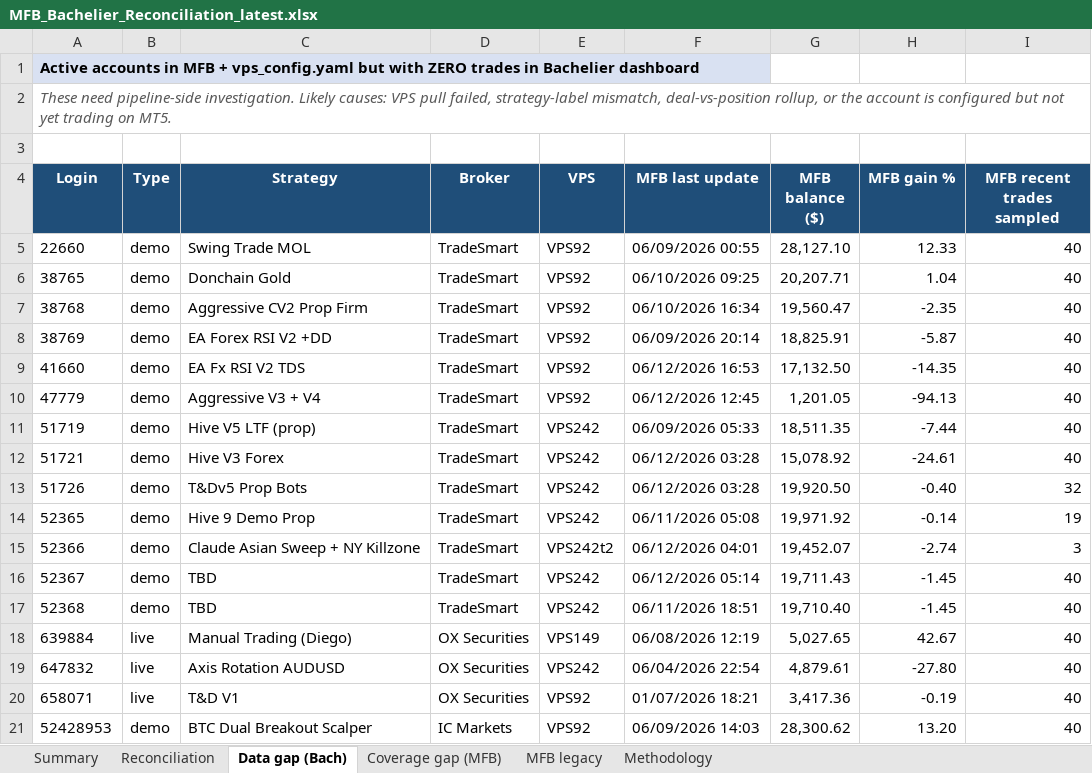
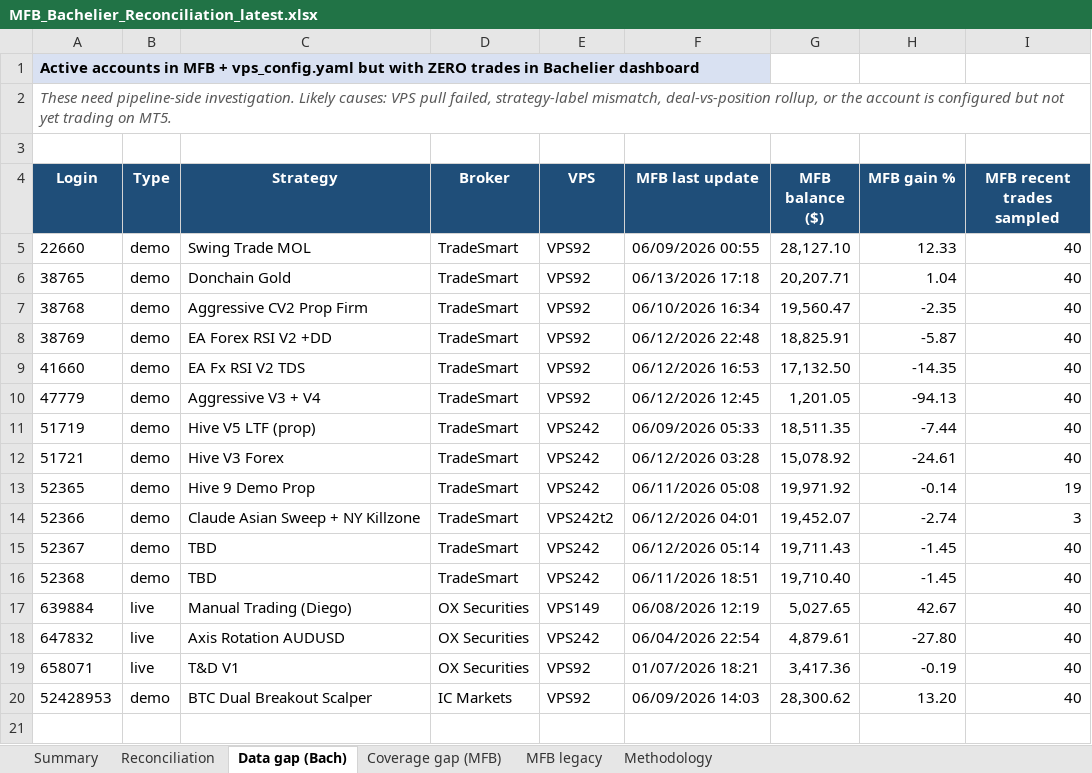
Before and after one commit to TheCryptocrat/bachelier-dashboards, an Excel workbook: MFB_Bachelier_Reconciliation_latest.xlsx, sheet Data gap (Bach), drawn as a sheet; values as stored, in another font and other column widths than the file's, no borders; the diff names each change by its address in the sheet, - before the commit and + after, or states it on an @@ line.

```diff
--- a/MFB_Bachelier_Reconciliation_latest.xlsx (sheet Data gap (Bach))
+++ b/MFB_Bachelier_Reconciliation_latest.xlsx (sheet Data gap (Bach))
-F6 (MFB last update): 06/10/2026 09:25
+F6 (MFB last update): 06/13/2026 17:18
-F8 (MFB last update): 06/09/2026 20:14
+F8 (MFB last update): 06/12/2026 22:48
-row 13: 51726 | demo | T&Dv5 Prop Bots | TradeSmart | VPS242 | 06/12/2026 03:28 | 19,920.50 | -0.40 | 32
```
Also changed, not shown: sheet Reconciliation, sheet MFB legacy, sheet Summary, 4 other files.
